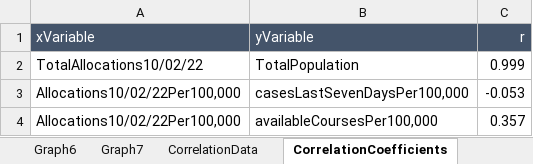
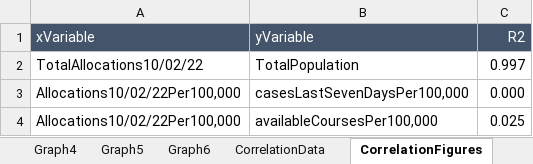
Before and after one commit to ajhillman-ddj/002-covid_therapeutics_USA, an Excel workbook: dataForDatawrapper.xlsx, sheet CorrelationFigures, drawn as a sheet; values as stored, in another font and other column widths than the file's, no borders; the diff names each change by its address in the sheet, - before the commit and + after, or states it on an @@ line.

Commit message:
Updated R analysis + graph data

```diff
--- a/dataForDatawrapper.xlsx (sheet CorrelationFigures)
+++ b/dataForDatawrapper.xlsx (sheet CorrelationFigures)
-sheet tab: CorrelationCoefficients
+sheet tab: CorrelationFigures
-sheet tab: Graph7
-C1: r
+C1: R2
-C2 (R2): 0.999
+C2 (R2): 0.997
-C3 (R2): -0.053
+C3 (R2): 0.000
-C4 (R2): 0.357
+C4 (R2): 0.025
```
Also changed, not shown: sheet CorrelationData, 1 other file.
